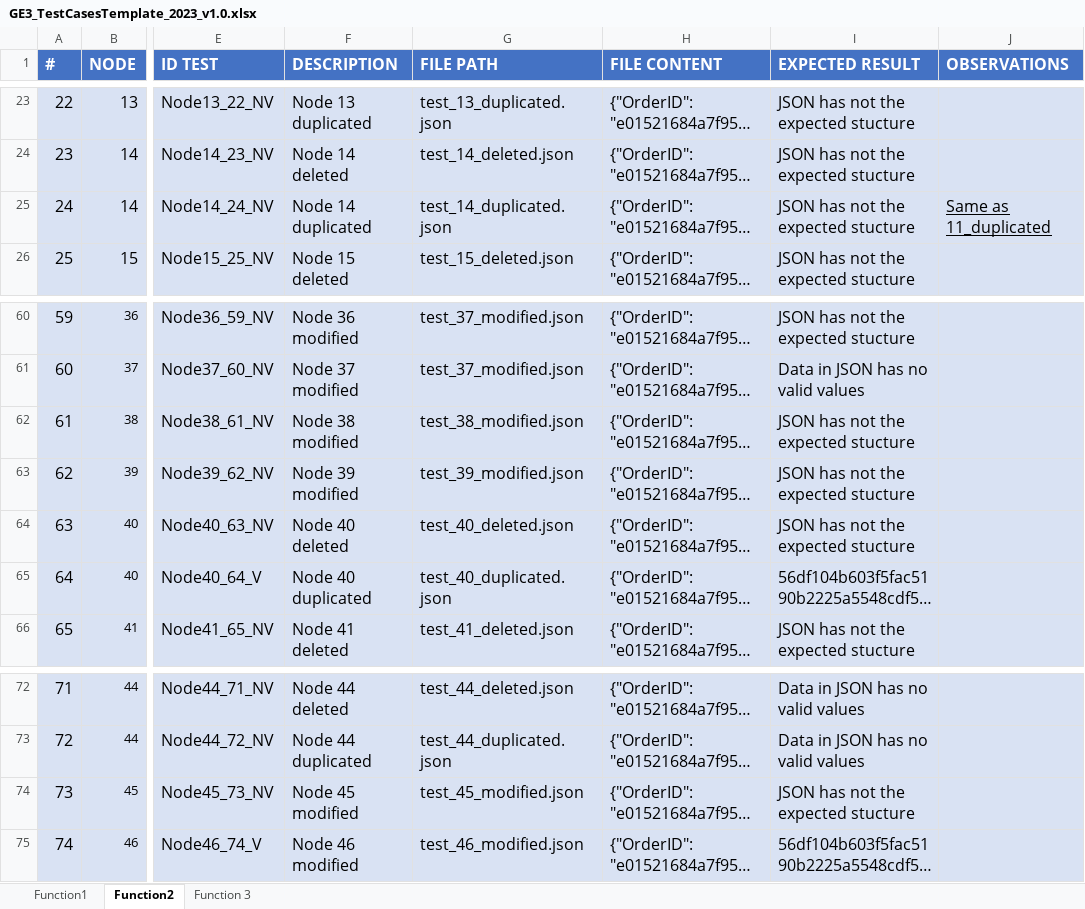
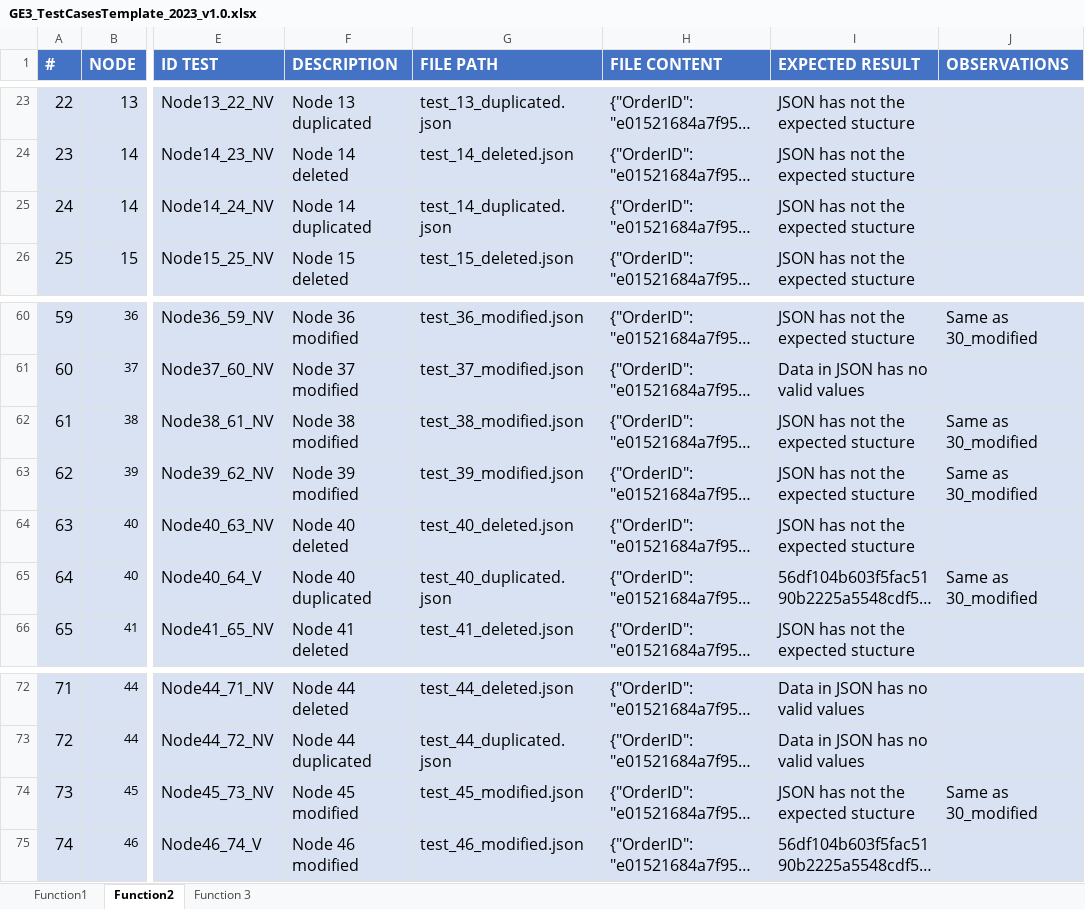
Before and after one commit to 100472175/G89.2023.T20.EG3, an Excel workbook: docs/GE3_TestCasesTemplate_2023_v1.0.xlsx, sheet Function2, drawn as a sheet; only a part is shown, gaps mark what is left out; long unchanged cells end in …; values as stored, in another font and other column widths than the file's, no borders; charts and pictures not drawn; the diff covers the shown part only; the diff names each change by its address in the sheet, - before the commit and + after, or states it on an @@ line.

```diff
--- a/docs/GE3_TestCasesTemplate_2023_v1.0.xlsx (sheet Function2)
+++ b/docs/GE3_TestCasesTemplate_2023_v1.0.xlsx (sheet Function2)
-J25 (OBSERVATIONS): Same as 11_duplicated
+J25 (OBSERVATIONS): (empty)
-G60 (FILE PATH): test_37_modified.json
+G60 (FILE PATH): test_36_modified.json
-J60 (OBSERVATIONS): (empty)
+J60 (OBSERVATIONS): Same as 30_modified
-J62:J63 (OBSERVATIONS): (empty)
+J62:J63 (OBSERVATIONS): Same as 30_modified
-J65 (OBSERVATIONS): (empty)
+J65 (OBSERVATIONS): Same as 30_modified
-J74 (OBSERVATIONS): (empty)
+J74 (OBSERVATIONS): Same as 30_modified
```
Also changed, not shown: 11 edited cells elsewhere in this sheet, sheet Function 3, charts or pictures, 5 other files.
